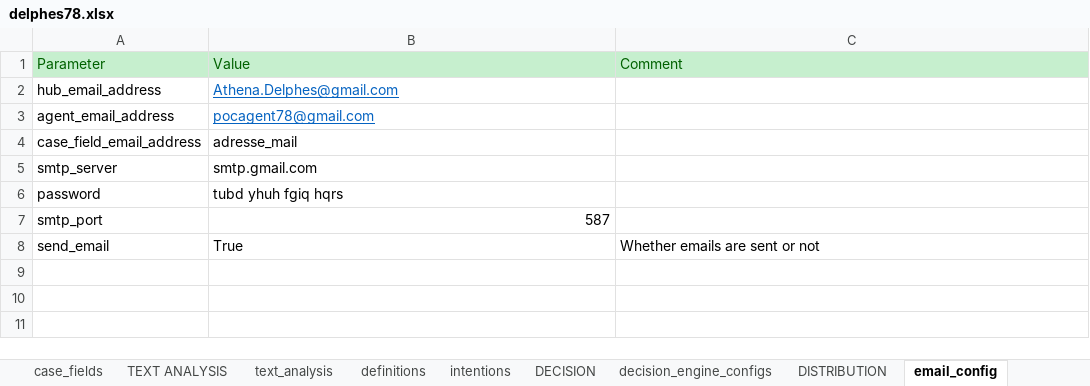
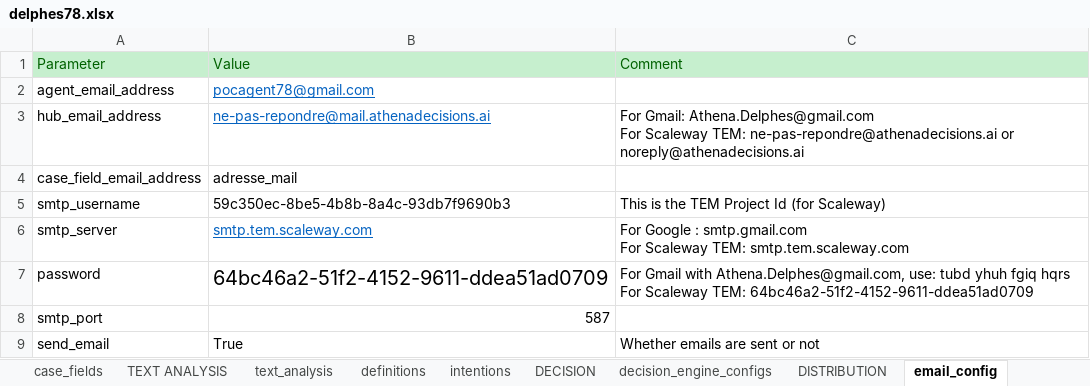
Before and after one commit to athena-ceo/trusted-service, an Excel workbook: runtime_dev/apps/delphes78/delphes78.xlsx, sheet email_config, drawn as a sheet; values as stored, in another font and other column widths than the file's, no borders; removed rows and columns are numbered as before the commit, all else as after; ↵ is a line break in a cell; the diff names each change by its address in the sheet, - before the commit and + after, or states it on an @@ line.

```diff
--- a/runtime_dev/apps/delphes78/delphes78.xlsx (sheet email_config)
+++ b/runtime_dev/apps/delphes78/delphes78.xlsx (sheet email_config)
-row 2: hub_email_address | Athena.Delphes@gmail.com
+row 3: hub_email_address | ne-pas-repondre@mail.athenadecisions.ai | For Gmail: Athena.Delphes@gmail.com ↵ For Scaleway TEM: ne-pas-repondre@athenadecisions.ai or noreply@athenadecisions.ai
+row 5: smtp_username | 59c350ec-8be5-4b8b-8a4c-93db7f9690b3 | This is the TEM Project Id (for Scaleway)
-B6: smtp.gmail.com
+B6: smtp.tem.scaleway.com
@@ B6 underline: off → on, text colour: black → #0563C1 @@
-C6: (empty)
+C6: For Google : smtp.gmail.com ↵ For Scaleway TEM: smtp.tem.scaleway.com
-B7: tubd yhuh fgiq hqrs
+B7: 64bc46a2-51f2-4152-9611-ddea51ad0709
@@ B7 text size: larger @@
-C7: (empty)
+C7: For Gmail with Athena.Delphes@gmail.com, use: tubd yhuh fgiq hqrs ↵ For Scaleway TEM: 64bc46a2-51f2-4152-9611-ddea51ad0709
```
Also changed, not shown: sheet statuts, runtime/apps/delphes78/delphes78.xlsx, 15 other files.
